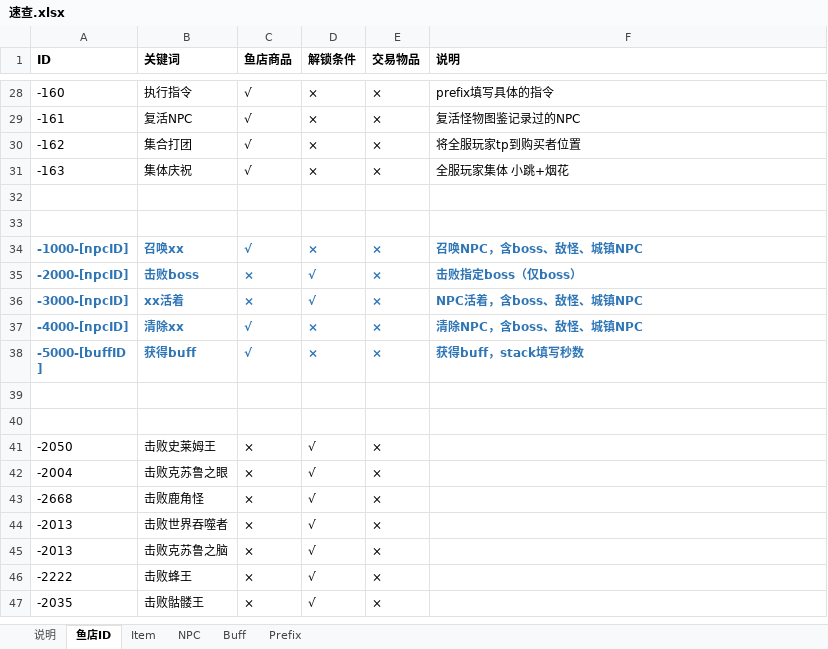
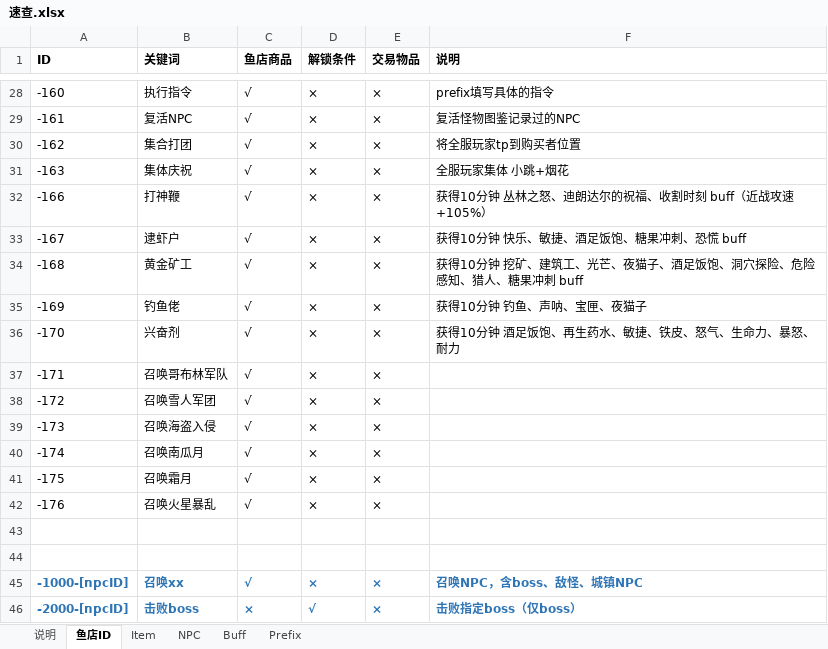
Before and after one commit to hufang360/TShockFishShop, an Excel workbook: reference/速查.xlsx, sheet 鱼店ID, drawn as a sheet; only a part is shown, gaps mark what is left out; the shorter side is filled out with more unchanged rows; values as stored, in another font and other column widths than the file's, no borders; the diff names each change by its address in the sheet, - before the commit and + after, or states it on an @@ line.

```diff
--- a/reference/速查.xlsx (sheet 鱼店ID)
+++ b/reference/速查.xlsx (sheet 鱼店ID)
+row 32: -166 | 打神鞭 | √ | × | × | 获得10分钟 丛林之怒、迪朗达尔的祝福、收割时刻 buff（近战攻速+105%）
+row 33: -167 | 逮虾户 | √ | × | × | 获得10分钟 快乐、敏捷、酒足饭饱、糖果冲刺、恐慌 buff
+row 34: -168 | 黄金矿工 | √ | × | × | 获得10分钟 挖矿、建筑工、光芒、夜猫子、酒足饭饱、洞穴探险、危险感知、猎人、糖果冲刺 buff
+row 35: -169 | 钓鱼佬 | √ | × | × | 获得10分钟 钓鱼、声呐、宝匣、夜猫子
+row 36: -170 | 兴奋剂 | √ | × | × | 获得10分钟 酒足饭饱、再生药水、敏捷、铁皮、怒气、生命力、暴怒、耐力
+row 37: -171 | 召唤哥布林军队 | √ | × | ×
+row 38: -172 | 召唤雪人军团 | √ | × | ×
+row 39: -173 | 召唤海盗入侵 | √ | × | ×
+row 40: -174 | 召唤南瓜月 | √ | × | ×
+row 41: -175 | 召唤霜月 | √ | × | ×
+row 42: -176 | 召唤火星暴乱 | √ | × | ×
```
Also changed, not shown: sheet 说明, 1 other file.
